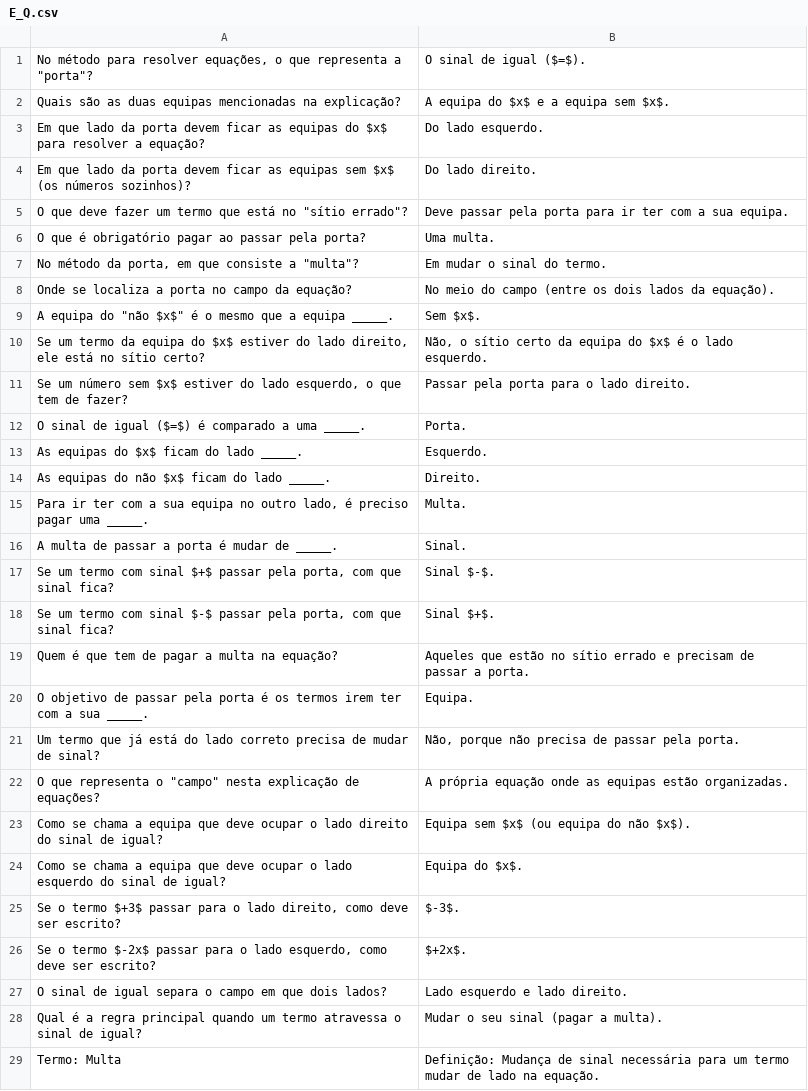
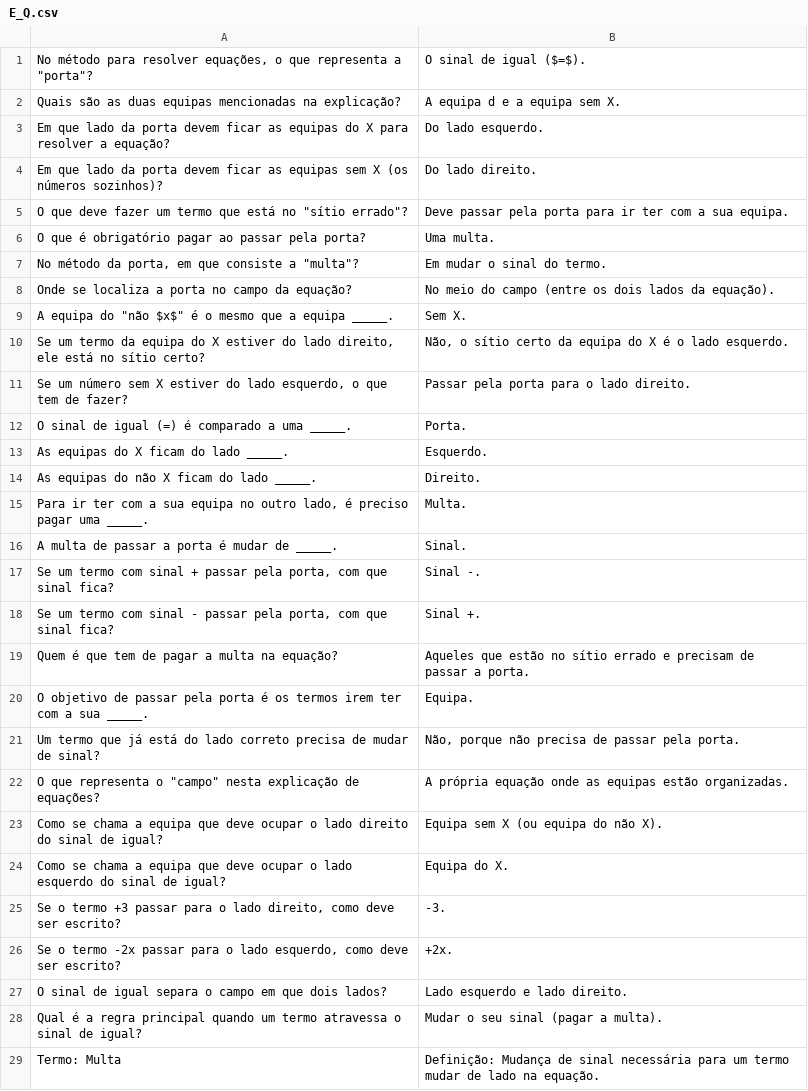
Before and after one commit to cristyyalbertyy-hub/mat-kid-7-equacoes, a CSV file: public/E_Q.csv, drawn as a sheet; only a part is shown; the diff covers the shown part only.

```diff
--- a/public/E_Q.csv
+++ b/public/E_Q.csv
@@ -1,5 +1,5 @@
 "No método para resolver equações, o que representa a ""porta""?",O sinal de igual ($=$).
-Quais são as duas equipas mencionadas na explicação?,A equipa do $x$ e a equipa sem $x$.
-Em que lado da porta devem ficar as equipas do $x$ para resolver a equação?,Do lado esquerdo.
-Em que lado da porta devem ficar as equipas sem $x$ (os números sozinhos)?,Do lado direito.
+Quais são as duas equipas mencionadas na explicação?,A equipa d e a equipa sem X.
+Em que lado da porta devem ficar as equipas do X para resolver a equação?,Do lado esquerdo.
+Em que lado da porta devem ficar as equipas sem X (os números sozinhos)?,Do lado direito.
 "O que deve fazer um termo que está no ""sítio errado""?",Deve passar pela porta para ir ter com a sua equipa.
@@ -8,12 +8,12 @@ O que é obrigatório pagar ao passar pela porta?,Uma multa.
 Onde se localiza a porta no campo da equação?,No meio do campo (entre os dois lados da equação).
-"A equipa do ""não $x$"" é o mesmo que a equipa _____.",Sem $x$.
-"Se um termo da equipa do $x$ estiver do lado direito, ele está no sítio certo?","Não, o sítio certo da equipa do $x$ é o lado esquerdo."
-"Se um número sem $x$ estiver do lado esquerdo, o que tem de fazer?",Passar pela porta para o lado direito.
-O sinal de igual ($=$) é comparado a uma _____.,Porta.
-As equipas do $x$ ficam do lado _____.,Esquerdo.
-As equipas do não $x$ ficam do lado _____.,Direito.
+"A equipa do ""não $x$"" é o mesmo que a equipa _____.",Sem X.
+"Se um termo da equipa do X estiver do lado direito, ele está no sítio certo?","Não, o sítio certo da equipa do X é o lado esquerdo."
+"Se um número sem X estiver do lado esquerdo, o que tem de fazer?",Passar pela porta para o lado direito.
+O sinal de igual (=) é comparado a uma _____.,Porta.
+As equipas do X ficam do lado _____.,Esquerdo.
+As equipas do não X ficam do lado _____.,Direito.
 "Para ir ter com a sua equipa no outro lado, é preciso pagar uma _____.",Multa.
 A multa de passar a porta é mudar de _____.,Sinal.
-"Se um termo com sinal $+$ passar pela porta, com que sinal fica?",Sinal $-$.
-"Se um termo com sinal $-$ passar pela porta, com que sinal fica?",Sinal $+$.
+"Se um termo com sinal + passar pela porta, com que sinal fica?",Sinal -.
+"Se um termo com sinal - passar pela porta, com que sinal fica?",Sinal +.
 Quem é que tem de pagar a multa na equação?,Aqueles que estão no sítio errado e precisam de passar a porta.
@@ -22,6 +22,6 @@ Um termo que já está do lado correto precisa de mudar de sinal?,"Não, porque
 "O que representa o ""campo"" nesta explicação de equações?",A própria equação onde as equipas estão organizadas.
-Como se chama a equipa que deve ocupar o lado direito do sinal de igual?,Equipa sem $x$ (ou equipa do não $x$).
-Como se chama a equipa que deve ocupar o lado esquerdo do sinal de igual?,Equipa do $x$.
-"Se o termo $+3$ passar para o lado direito, como deve ser escrito?",$-3$.
-"Se o termo $-2x$ passar para o lado esquerdo, como deve ser escrito?",$+2x$.
+Como se chama a equipa que deve ocupar o lado direito do sinal de igual?,Equipa sem X (ou equipa do não X).
+Como se chama a equipa que deve ocupar o lado esquerdo do sinal de igual?,Equipa do X.
+"Se o termo +3 passar para o lado direito, como deve ser escrito?",-3.
+"Se o termo -2x passar para o lado esquerdo, como deve ser escrito?",+2x.
 O sinal de igual separa o campo em que dois lados?,Lado esquerdo e lado direito.
```
Also changed, not shown: 14 edited cells elsewhere in this file, 4 other files.
